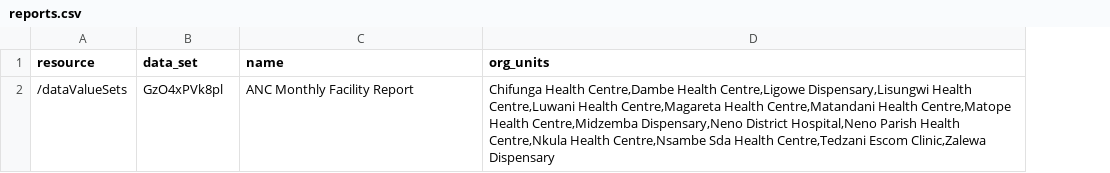
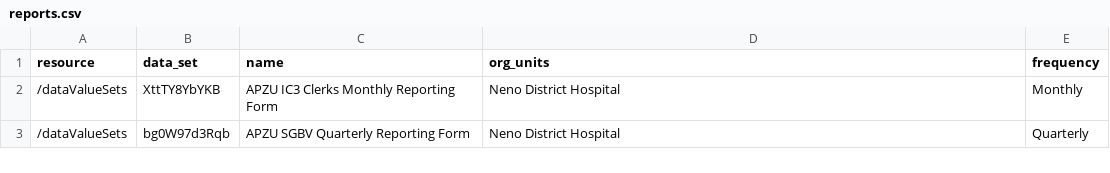
Before and after one commit to kmatiya/dhis2-report-tracker, a CSV file: reports.csv, drawn as a sheet; the diff names each change by its address in the sheet, - before the commit and + after, or states it on an @@ line.

Commit message:
Update tracker to pull monthly and quarterly reports

```diff
--- a/reports.csv
+++ b/reports.csv
+column E (frequency), row 2: Monthly
-B2 (data_set): GzO4xPVk8pl
+B2 (data_set): XttTY8YbYKB
-C2 (name): ANC Monthly Facility Report
+C2 (name): APZU IC3 Clerks Monthly Reporting Form
-D2 (org_units): Chifunga Health Centre,Dambe Health Centre,Ligowe Dispensary,Lisungwi Health Centre,Luwani Health Centre,Magareta Health Centre,Matandani Health Centre,Matope Health Centre,Midzemba Dispensary,Neno District Hospital,Neno Parish Health Centre,Nkula Health Centre,Nsambe Sda Health Centre,Tedzani Escom Clinic,Zalewa Dispensary
+D2 (org_units): Neno District Hospital
+row 3: /dataValueSets | bg0W97d3Rqb | APZU SGBV Quarterly Reporting Form | Neno District Hospital | Quarterly
```
Also changed, not shown: 2 other files.
